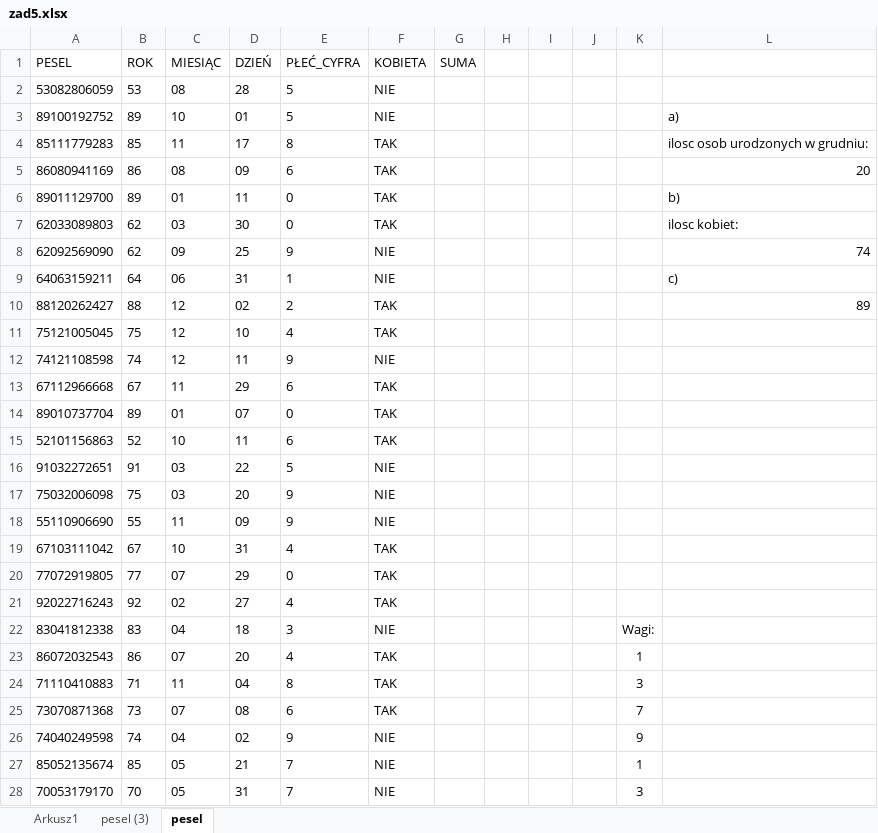
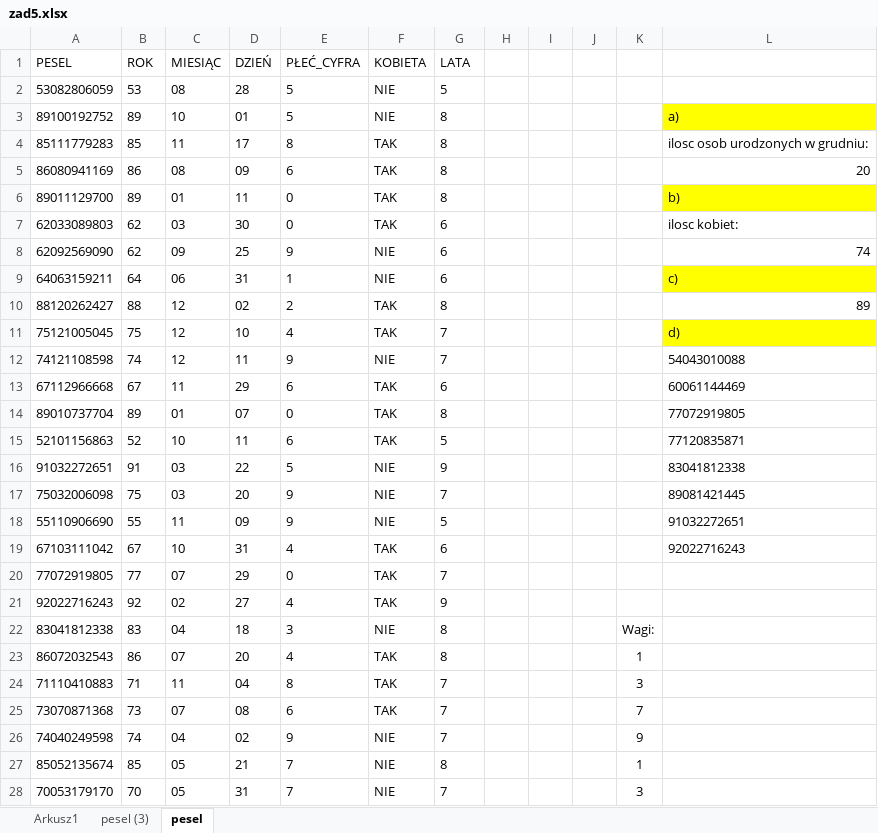
Before and after one commit to Tomson601/algorithms, an Excel workbook: excel/2010maj/zad5.xlsx, sheet pesel, drawn as a sheet; only a part is shown; values as stored, in another font and other column widths than the file's, no borders; charts and pictures and table styles not drawn; the diff covers the shown part only; the diff names each change by its address in the sheet, - before the commit and + after, or states it on an @@ line.

```diff
--- a/excel/2010maj/zad5.xlsx (sheet pesel)
+++ b/excel/2010maj/zad5.xlsx (sheet pesel)
-G1: SUMA
+G1: LATA
-G2 (LATA): (empty)
+G2 (LATA): 5
-G3:G6 (LATA): (empty)
+G3:G6 (LATA): 8
-L3 fill: none
+L3 fill: #FFFF00
-L6 fill: none
+L6 fill: #FFFF00
-G7:G9 (LATA): (empty)
+G7:G9 (LATA): 6
-L9 fill: none
+L9 fill: #FFFF00
-G10 (LATA): (empty)
+G10 (LATA): 8
-G11:G12 (LATA): (empty)
+G11:G12 (LATA): 7
-L11: (empty)
+L11: d)
-L11 fill: none
+L11 fill: #FFFF00
-L12: (empty)
+L12: 54043010088
-G13 (LATA): (empty)
+G13 (LATA): 6
-L13: (empty)
+L13: 60061144469
-G14 (LATA): (empty)
+G14 (LATA): 8
-L14: (empty)
+L14: 77072919805
-G15 (LATA): (empty)
+G15 (LATA): 5
-L15: (empty)
+L15: 77120835871
-G16 (LATA): (empty)
+G16 (LATA): 9
-L16: (empty)
+L16: 83041812338
-G17 (LATA): (empty)
+G17 (LATA): 7
-L17: (empty)
+L17: 89081421445
-G18 (LATA): (empty)
+G18 (LATA): 5
-L18: (empty)
+L18: 91032272651
-G19 (LATA): (empty)
+G19 (LATA): 6
-L19: (empty)
+L19: 92022716243
-G20 (LATA): (empty)
+G20 (LATA): 7
-G21 (LATA): (empty)
+G21 (LATA): 9
-G22:G23 (LATA): (empty)
+G22:G23 (LATA): 8
-G24:G26 (LATA): (empty)
+G24:G26 (LATA): 7
-G27 (LATA): (empty)
+G27 (LATA): 8
-G28 (LATA): (empty)
+G28 (LATA): 7
```
Also changed, not shown: 138 edited cells and cell formats elsewhere in this sheet, sheet Arkusz1, charts or pictures.
